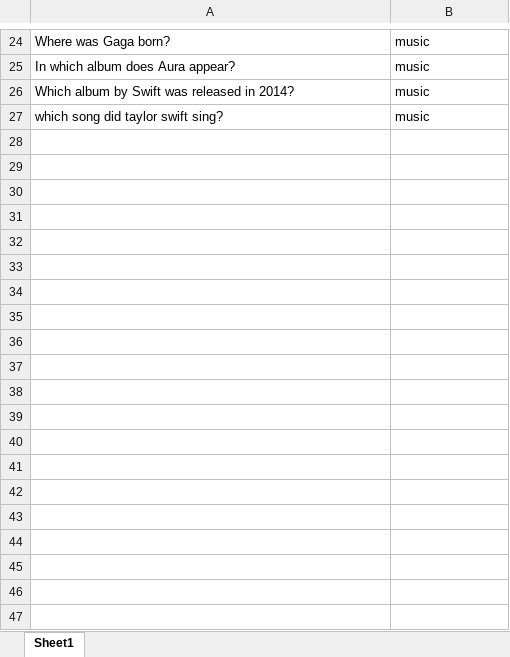
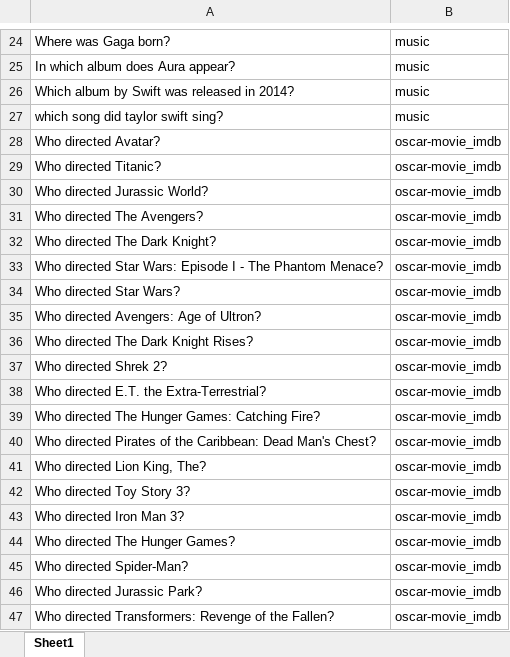
Before and after one commit to shekharprateek13/MiniQA-Seals, an Excel workbook: QADatabase.xlsx, sheet Sheet1, drawn as a sheet; only a part is shown, gaps mark what is left out; values as stored, in another font and other column widths than the file's, no borders; the diff covers the shown part only; the diff names each change by its address in the sheet, - before the commit and + after, or states it on an @@ line.

```diff
--- a/QADatabase.xlsx (sheet Sheet1)
+++ b/QADatabase.xlsx (sheet Sheet1)
+row 28: Who directed Avatar? | oscar-movie_imdb
+row 29: Who directed Titanic? | oscar-movie_imdb
+row 30: Who directed Jurassic World? | oscar-movie_imdb
+row 31: Who directed The Avengers? | oscar-movie_imdb
+row 32: Who directed The Dark Knight? | oscar-movie_imdb
+row 33: Who directed Star Wars: Episode I - The Phantom Menace? | oscar-movie_imdb
+row 34: Who directed Star Wars? | oscar-movie_imdb
+row 35: Who directed Avengers: Age of Ultron? | oscar-movie_imdb
+row 36: Who directed The Dark Knight Rises? | oscar-movie_imdb
+row 37: Who directed Shrek 2? | oscar-movie_imdb
+row 38: Who directed E.T. the Extra-Terrestrial? | oscar-movie_imdb
+row 39: Who directed The Hunger Games: Catching Fire? | oscar-movie_imdb
+row 40: Who directed Pirates of the Caribbean: Dead Man's Chest? | oscar-movie_imdb
+row 41: Who directed Lion King, The? | oscar-movie_imdb
+row 42: Who directed Toy Story 3? | oscar-movie_imdb
+row 43: Who directed Iron Man 3? | oscar-movie_imdb
+row 44: Who directed The Hunger Games? | oscar-movie_imdb
+row 45: Who directed Spider-Man? | oscar-movie_imdb
+row 46: Who directed Jurassic Park? | oscar-movie_imdb
+row 47: Who directed Transformers: Revenge of the Fallen? | oscar-movie_imdb
```
Also changed, not shown: 715 added rows and cell formats elsewhere in this sheet, 3 other files.
